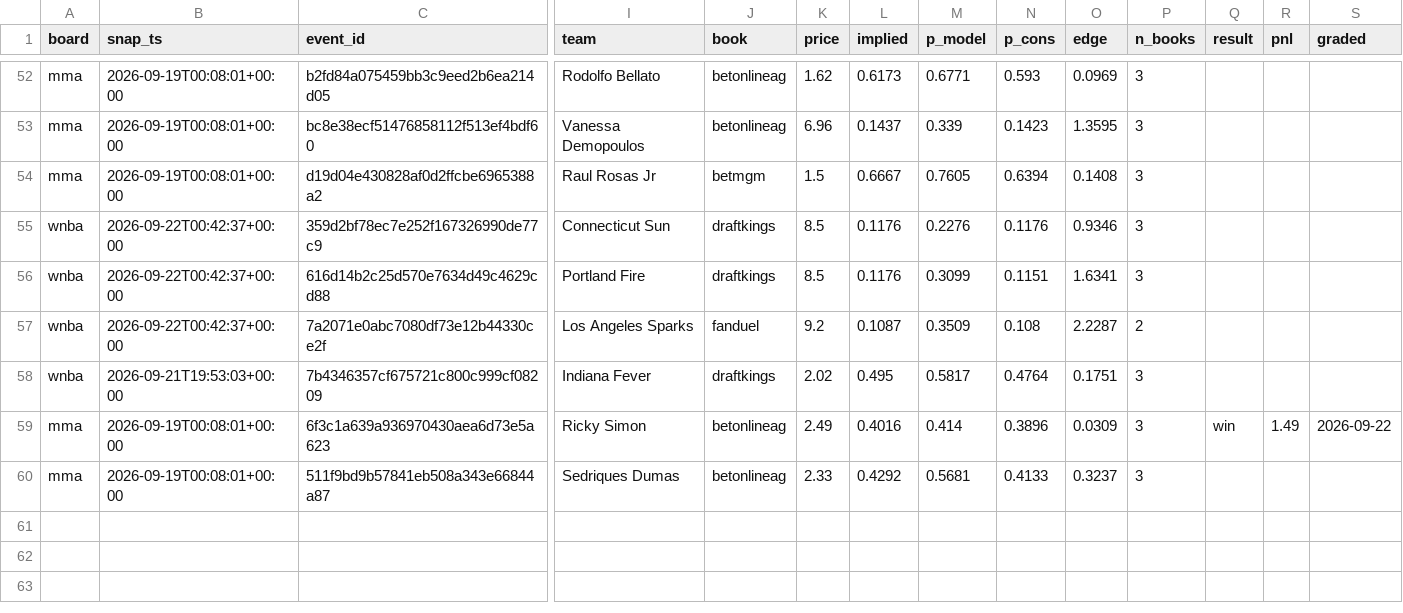
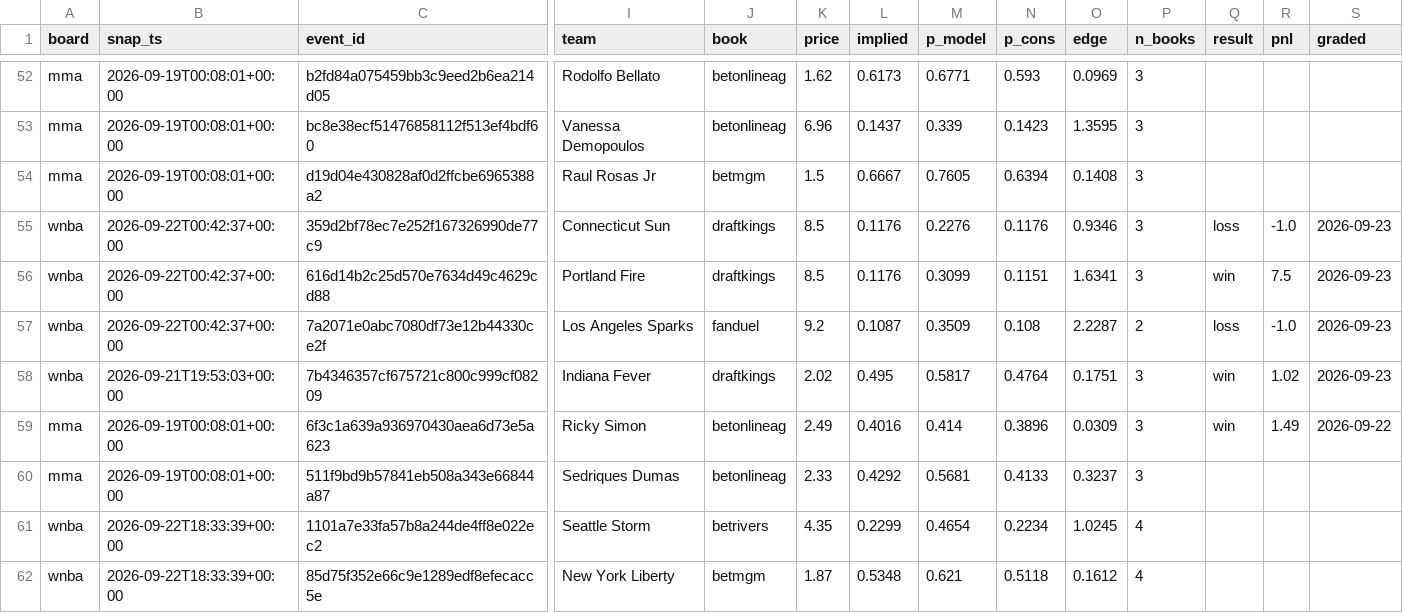
Before and after one commit to azcal/mbm-data, a CSV file: ledger/opener_ledger.csv, drawn as a sheet; only a part is shown, gaps mark what is left out; rows hold the shown columns only; the diff names each change by its address in the sheet, - before the commit and + after, or states it on an @@ line.

Commit message:
ledger 2026-09-23

```diff
--- a/ledger/opener_ledger.csv
+++ b/ledger/opener_ledger.csv
-Q55 (result): (empty)
+Q55 (result): loss
-R55 (pnl): (empty)
+R55 (pnl): -1.0
-S55:S58 (graded): (empty)
+S55:S58 (graded): 2026-09-23
-Q56 (result): (empty)
+Q56 (result): win
-R56 (pnl): (empty)
+R56 (pnl): 7.5
-Q57 (result): (empty)
+Q57 (result): loss
-R57 (pnl): (empty)
+R57 (pnl): -1.0
-Q58 (result): (empty)
+Q58 (result): win
-R58 (pnl): (empty)
+R58 (pnl): 1.02
+row 61: wnba | 2026-09-22T18:33:39+00:00 | 1101a7e33fa57b8a244de4ff8e022ec2 | Seattle Storm | betrivers | 4.35 | 0.2299 | 0.4654 | 0.2234 | 1.0245 | 4
+row 62: wnba | 2026-09-22T18:33:39+00:00 | 85d75f352e66c9e1289edf8efecacc5e | New York Liberty | betmgm | 1.87 | 0.5348 | 0.621 | 0.5118 | 0.1612 | 4
```
